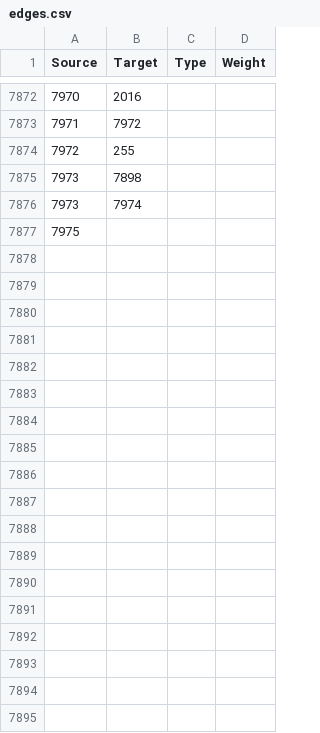
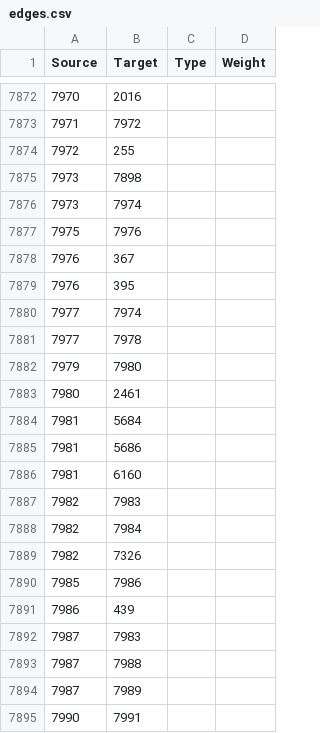
Before and after one commit to berg0804/hockeyconnections, a CSV file: edges.csv, drawn as a sheet; only a part is shown, gaps mark what is left out; the diff covers the shown part only.

```diff
--- a/edges.csv
+++ b/edges.csv
@@ -7876,2 +7876,20 @@
 7973,7974,,
-7975,,,
+7975,7976,,
+7976,367,,
+7976,395,,
+7977,7974,,
+7977,7978,,
+7979,7980,,
+7980,2461,,
+7981,5684,,
+7981,5686,,
+7981,6160,,
+7982,7983,,
+7982,7984,,
+7982,7326,,
+7985,7986,,
+7986,439,,
+7987,7983,,
+7987,7988,,
+7987,7989,,
+7990,7991,,
```
Also changed, not shown: 33 added rows elsewhere in this file, 2 other files.
